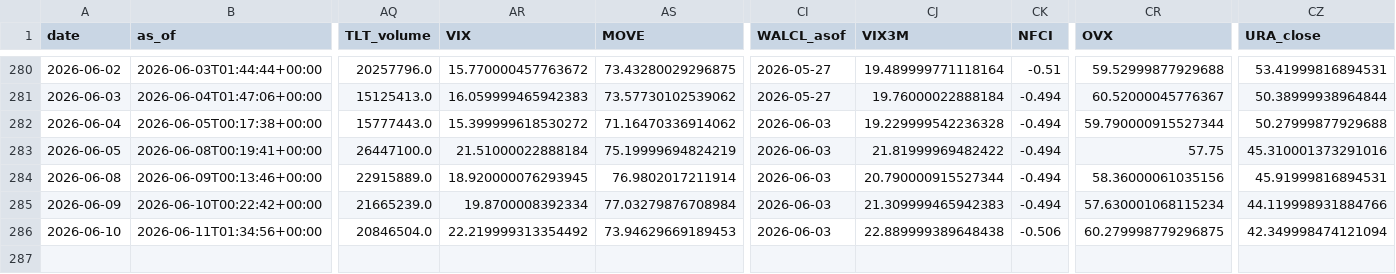
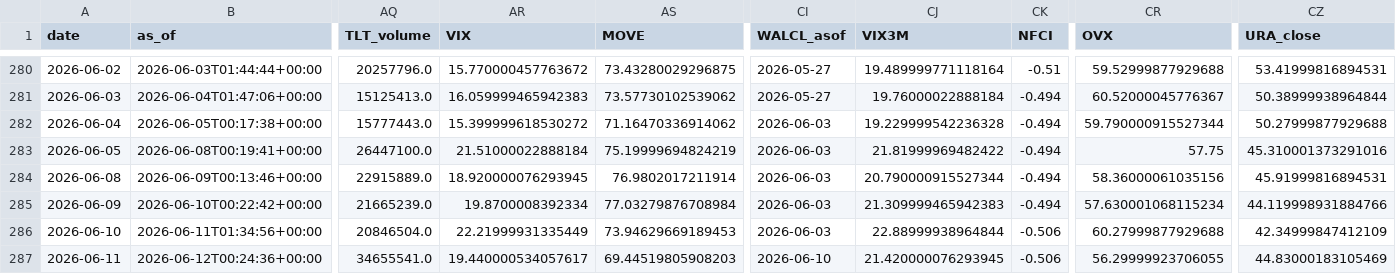
Before and after one commit to daifulee/invictus-data, a CSV file: data/daily_2026.csv, drawn as a sheet; only a part is shown, gaps mark what is left out; rows hold the shown columns only; the diff names each change by its address in the sheet, - before the commit and + after, or states it on an @@ line.

Commit message:
daily: 2026-06-12 data update [skip ci]

```diff
--- a/data/daily_2026.csv
+++ b/data/daily_2026.csv
-AR286 (VIX): 22.219999313354492
+AR286 (VIX): 22.21999931335449
-CJ286 (VIX3M): 22.889999389648438
+CJ286 (VIX3M): 22.88999938964844
-CR286 (OVX): 60.279998779296875
+CR286 (OVX): 60.27999877929688
-CZ286 (URA_close): 42.349998474121094
+CZ286 (URA_close): 42.34999847412109
+row 287: 2026-06-11 | 2026-06-12T00:24:36+00:00 | 34655541.0 | 19.440000534057617 | 69.44519805908203 | 2026-06-10 | 21.420000076293945 | -0.506 | 56.29999923706055 | 44.83000183105469
```
Also changed, not shown: 1 other file.
